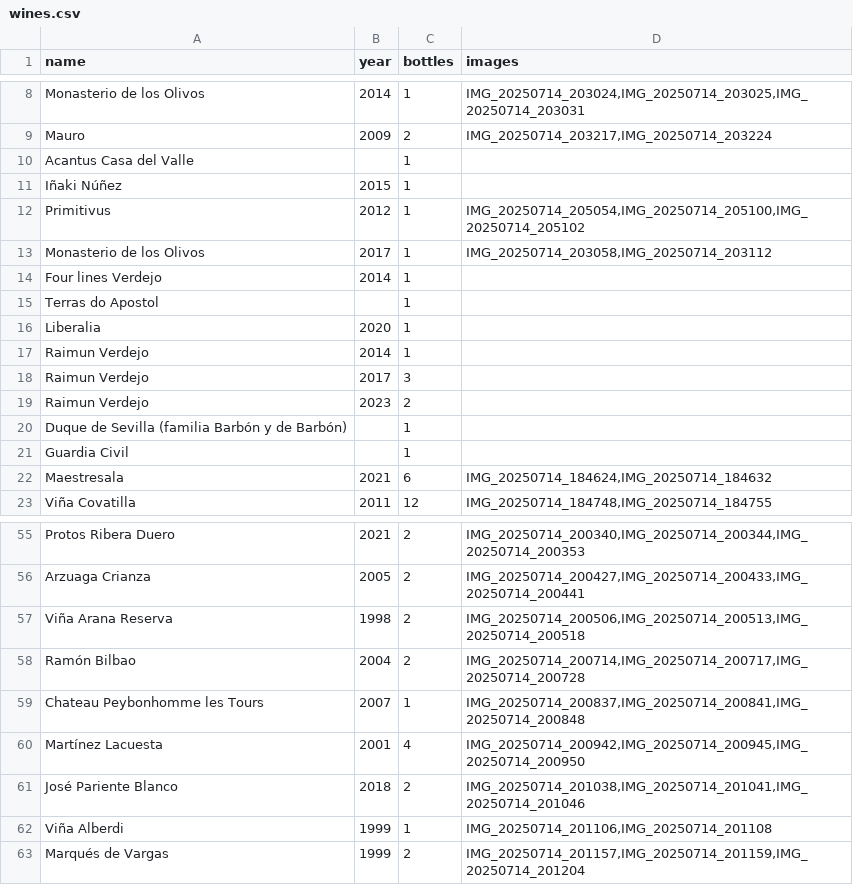
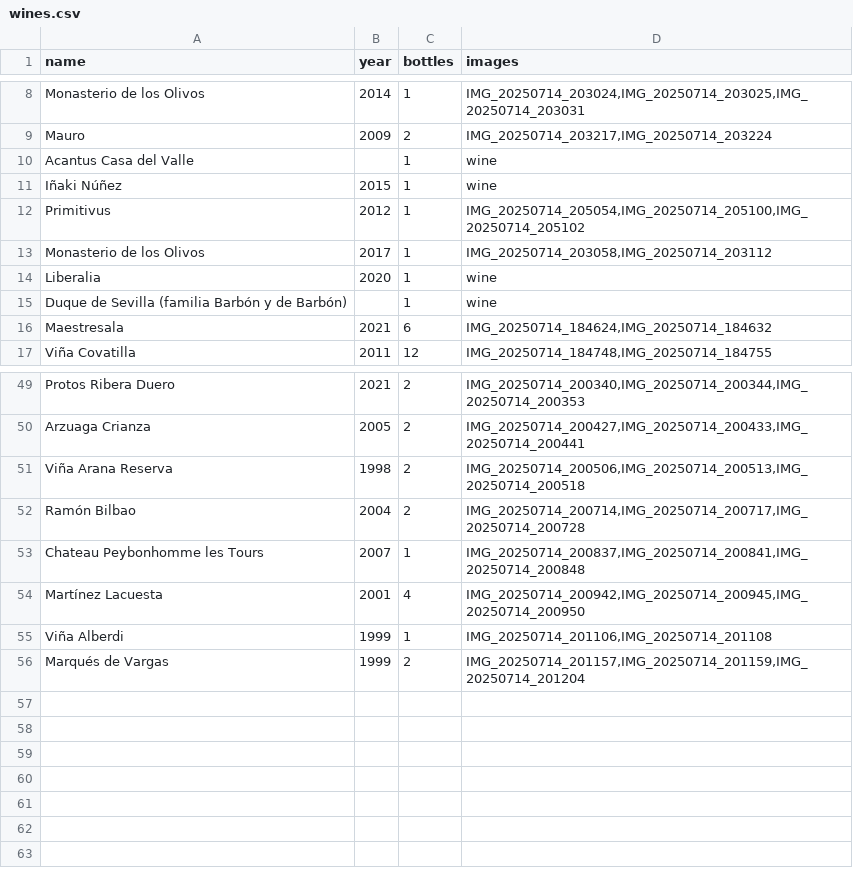
Before and after one commit to JuanCBM/coleccion-vinos-web, a CSV file: src/assets/data/wines.csv, drawn as a sheet; only a part is shown, gaps mark what is left out.

```diff
--- a/src/assets/data/wines.csv
+++ b/src/assets/data/wines.csv
@@ -9,14 +9,8 @@ Monasterio de los Olivos,2014,1,"IMG_20250714_203024,IMG_20250714_203025,IMG_202
 Mauro,2009,2,"IMG_20250714_203217,IMG_20250714_203224"
-Acantus Casa del Valle,,1,
-Iñaki Núñez,2015,1,
+Acantus Casa del Valle,,1,"wine"
+Iñaki Núñez,2015,1,"wine"
 Primitivus,2012,1,"IMG_20250714_205054,IMG_20250714_205100,IMG_20250714_205102"
 Monasterio de los Olivos,2017,1,"IMG_20250714_203058,IMG_20250714_203112"
-Four lines Verdejo,2014,1,
-Terras do Apostol,,1,
-Liberalia ,2020,1,
-Raimun Verdejo,2014,1,
-Raimun Verdejo,2017,3,
-Raimun Verdejo,2023,2,
-Duque de Sevilla (familia Barbón y de Barbón),,1,
-Guardia Civil,,1,
+Liberalia,2020,1,"wine"
+Duque de Sevilla (familia Barbón y de Barbón),,1,"wine"
 Maestresala ,2021,6,"IMG_20250714_184624,IMG_20250714_184632"
@@ -60,3 +54,2 @@ Chateau Peybonhomme les Tours,2007,1,"IMG_20250714_200837,IMG_20250714_200841,IM
 Martínez Lacuesta,2001,4,"IMG_20250714_200942,IMG_20250714_200945,IMG_20250714_200950"
-José Pariente Blanco,2018,2,"IMG_20250714_201038,IMG_20250714_201041,IMG_20250714_201046"
 Viña Alberdi ,1999,1,"IMG_20250714_201106,IMG_20250714_201108"
```
Also changed, not shown: 1 other file.
